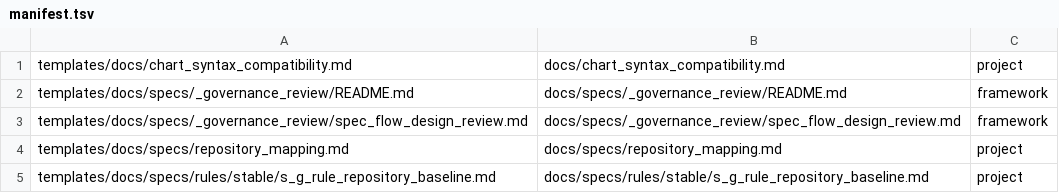
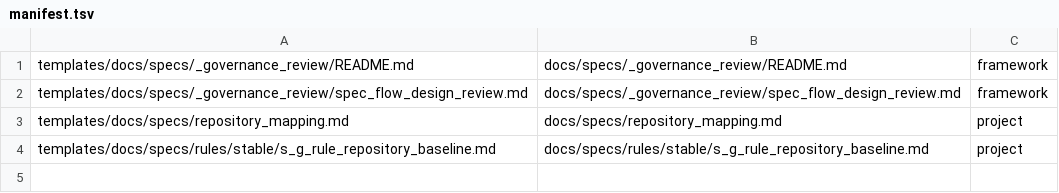
Before and after one commit to mfblog/specflow, a TSV file: tooling/manifest.tsv, drawn as a sheet; the diff names each change by its address in the sheet, - before the commit and + after, or states it on an @@ line.

Commit message:
fix(doctor): separate framework integrity from project init checks, remove stale chart_syntax_compatibility.md reference
Root cause: Doctor() checked all manifest items regardless of mode (framework
vs project), causing false MISSING reports in migrate for files that are
project-init deliverables rather than framework integrity requirements.

Fix:
- Doctor() now only checks framework-mode manifest items
- New CheckProjectInit() checks project-mode items independently
- init --verify exposes CheckProjectInit as a user-facing command
- doctor CLI command merges both checks

Additionally:
- Remove templates/docs/chart_syntax_compatibility.md (no longer needed)
- Remove corresponding manifest.tsv entry
- Remove hardcoded path from reader/source.go isAllowedSourcePath()

```diff
--- a/tooling/manifest.tsv
+++ b/tooling/manifest.tsv
-row 1: templates/docs/chart_syntax_compatibility.md | docs/chart_syntax_compatibility.md | project
```
Also changed, not shown: 5 other files.
